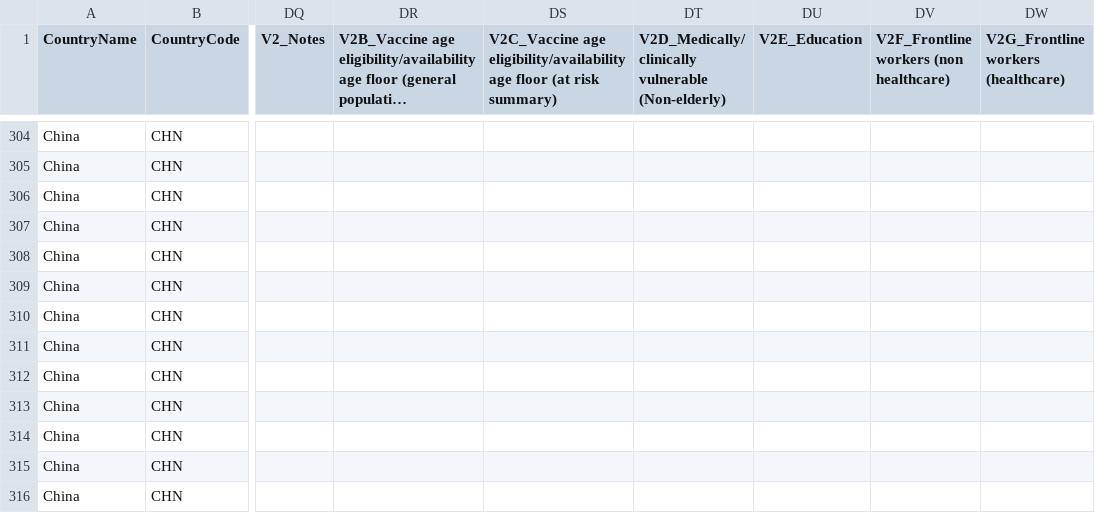
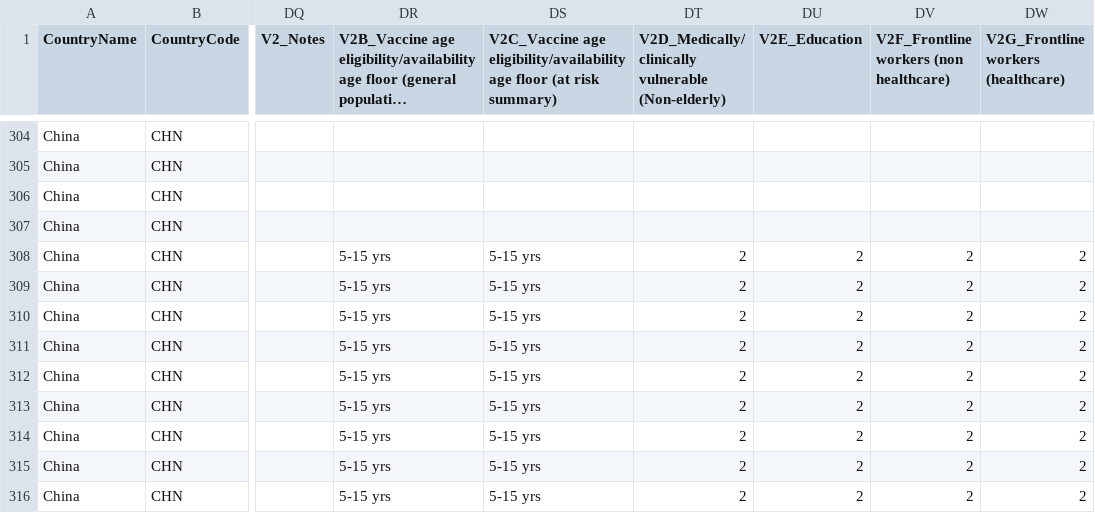
Before and after one commit to QiuXiangyu-Ben/covid-policy-tracker, a CSV file: data/China/OxCGRT_CHN_differentiated_withnotes_2023.csv, drawn as a sheet; only a part is shown, gaps mark what is left out; long unchanged cells end in …; the diff covers the shown part only; the diff names each change by its address in the sheet, - before the commit and + after, or states it on an @@ line.

```diff
--- a/data/China/OxCGRT_CHN_differentiated_withnotes_2023.csv
+++ b/data/China/OxCGRT_CHN_differentiated_withnotes_2023.csv
-DR308:DR316: (empty)
+DR308:DR316: 5-15 yrs
-DS308:DS316: (empty)
+DS308:DS316: 5-15 yrs
-DT308:DT316: (empty)
+DT308:DT316: 2
-DU308:DU316 (V2E_Education): (empty)
+DU308:DU316 (V2E_Education): 2
-DV308:DV316: (empty)
+DV308:DV316: 2
-DW308:DW316: (empty)
+DW308:DW316: 2
```
Also changed, not shown: 63 edited cells elsewhere in this file, 5 other files.
